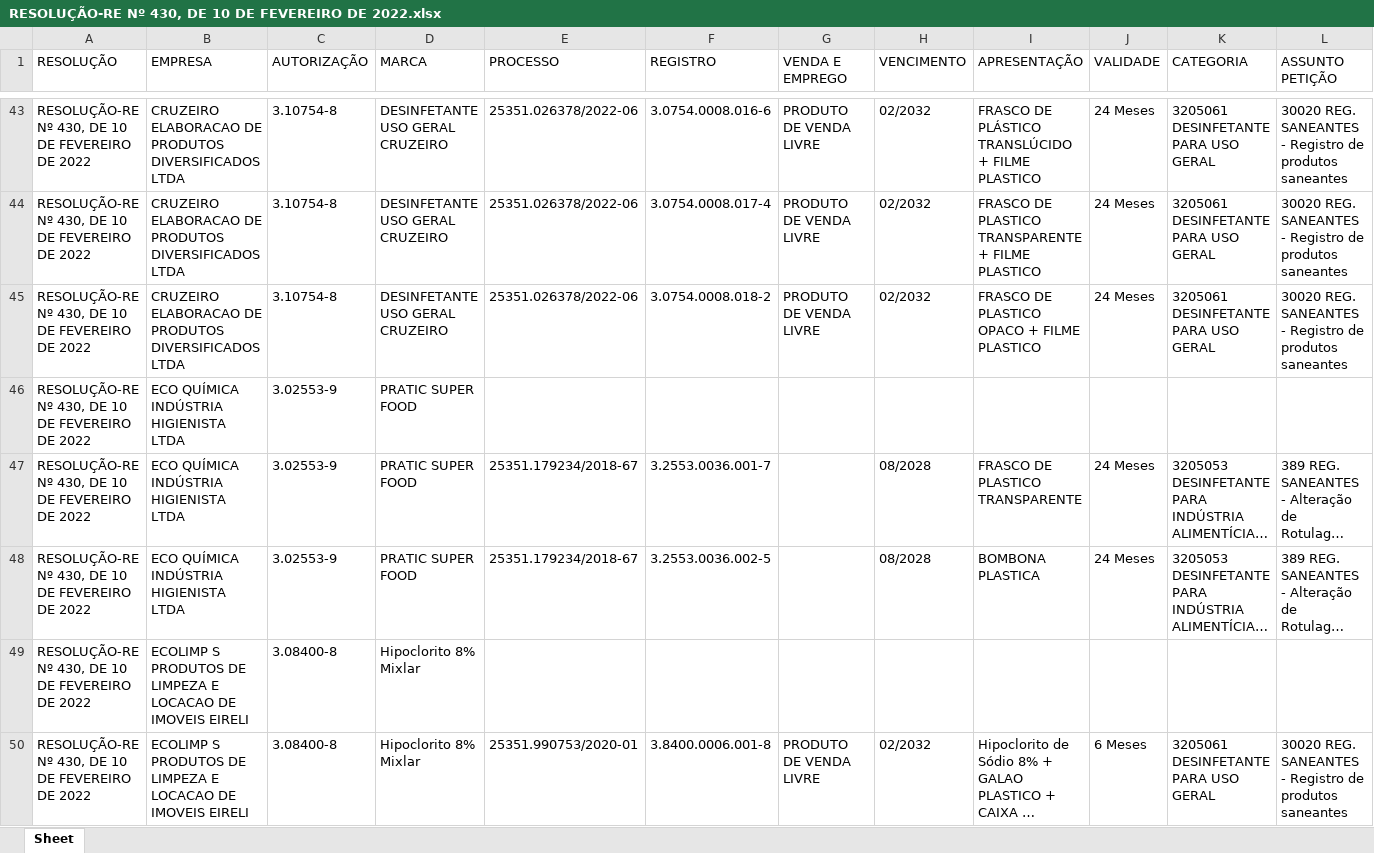
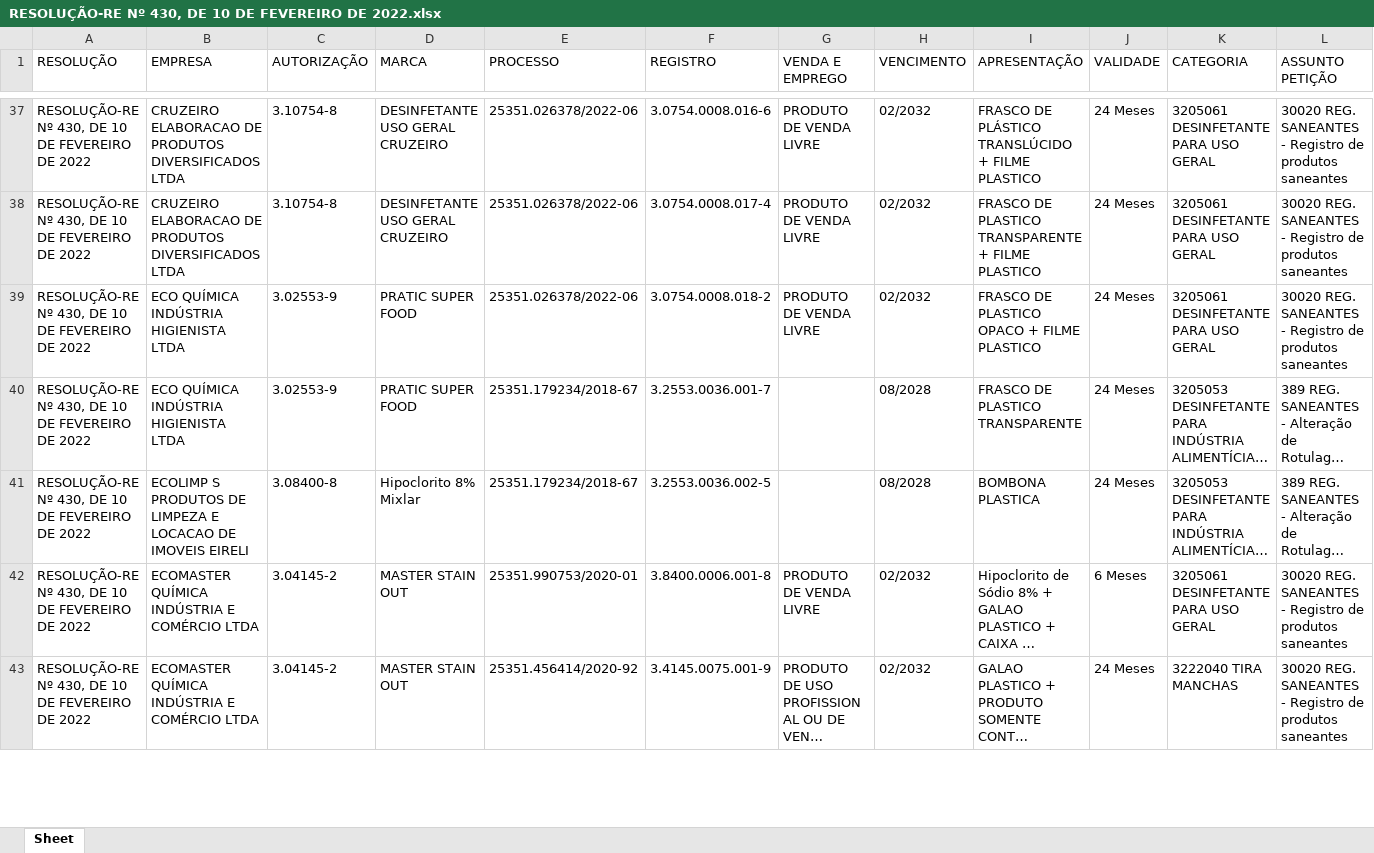
Before and after one commit to marknkw/ED_Captura_Dados_Resolucoes, an Excel workbook: 2022_09_12_query/RESOLUÇÃO-RE Nº 430, DE 10 DE FEVEREIRO DE 2022.xlsx, sheet Sheet, drawn as a sheet; only a part is shown, gaps mark what is left out; the shorter side is filled out with more unchanged rows; long unchanged cells end in …; values as stored, in another font and other column widths than the file's, no borders; removed rows and columns are numbered as before the commit, all else as after; rows hold the shown columns only; the diff covers the shown part only; the diff names each change by its address in the sheet, - before the commit and + after, or states it on an @@ line.

```diff
--- a/2022_09_12_query/RESOLUÇÃO-RE Nº 430, DE 10 DE FEVEREIRO DE 2022.xlsx (sheet Sheet)
+++ b/2022_09_12_query/RESOLUÇÃO-RE Nº 430, DE 10 DE FEVEREIRO DE 2022.xlsx (sheet Sheet)
-B39 (EMPRESA): CRUZEIRO ELABORACAO DE PRODUTOS DIVERSIFICADOS LTDA
+B39 (EMPRESA): ECO QUÍMICA INDÚSTRIA HIGIENISTA LTDA
-C39 (AUTORIZAÇÃO): 3.10754-8
+C39 (AUTORIZAÇÃO): 3.02553-9
-D39 (MARCA): DESINFETANTE USO GERAL CRUZEIRO
+D39 (MARCA): PRATIC SUPER FOOD
-row 46: RESOLUÇÃO-RE Nº 430, DE 10 DE FEVEREIRO DE 2022 | ECO QUÍMICA INDÚSTRIA HIGIENISTA LTDA | 3.02553-9 | PRATIC SUPER FOOD
-B41 (EMPRESA): ECO QUÍMICA INDÚSTRIA HIGIENISTA LTDA
+B41 (EMPRESA): ECOLIMP S PRODUTOS DE LIMPEZA E LOCACAO DE IMOVEIS EIRELI
-C41 (AUTORIZAÇÃO): 3.02553-9
+C41 (AUTORIZAÇÃO): 3.08400-8
-D41 (MARCA): PRATIC SUPER FOOD
+D41 (MARCA): Hipoclorito 8% Mixlar
-row 49: RESOLUÇÃO-RE Nº 430, DE 10 DE FEVEREIRO DE 2022 | ECOLIMP S PRODUTOS DE LIMPEZA E LOCACAO DE IMOVEIS EIRELI | 3.08400-8 | Hipoclorito 8% Mixlar
-B42 (EMPRESA): ECOLIMP S PRODUTOS DE LIMPEZA E LOCACAO DE IMOVEIS EIRELI
+B42 (EMPRESA): ECOMASTER QUÍMICA INDÚSTRIA E COMÉRCIO LTDA
-C42 (AUTORIZAÇÃO): 3.08400-8
+C42 (AUTORIZAÇÃO): 3.04145-2
-D42 (MARCA): Hipoclorito 8% Mixlar
+D42 (MARCA): MASTER STAIN OUT
```
Also changed, not shown: 3 added rows, 14 removed rows and 42 edited cells elsewhere in this sheet, 2022_09_12_query/RESOLUÇÃO-RE Nº 175, DE 20 DE JANEIRO DE 2022.xlsx, 2022_09_12_query/RESOLUÇÃO-RE Nº 361, DE 3 DE FEVEREIRO DE 2022.xlsx, 4 other files.
